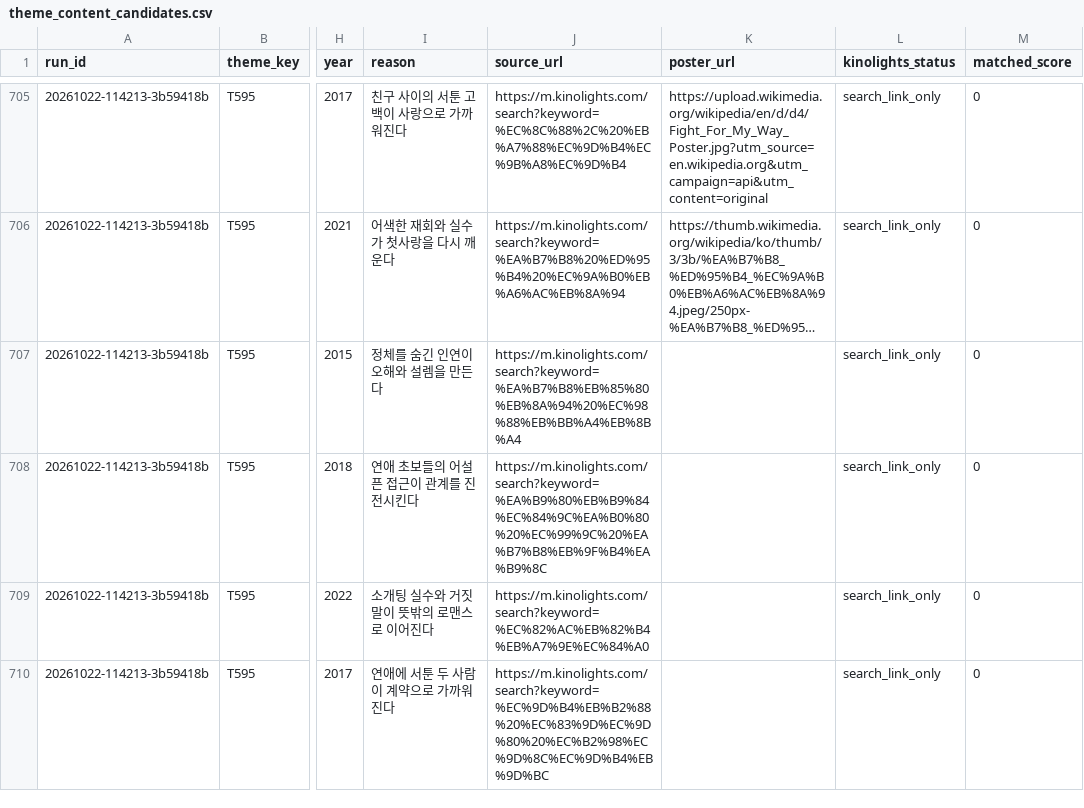
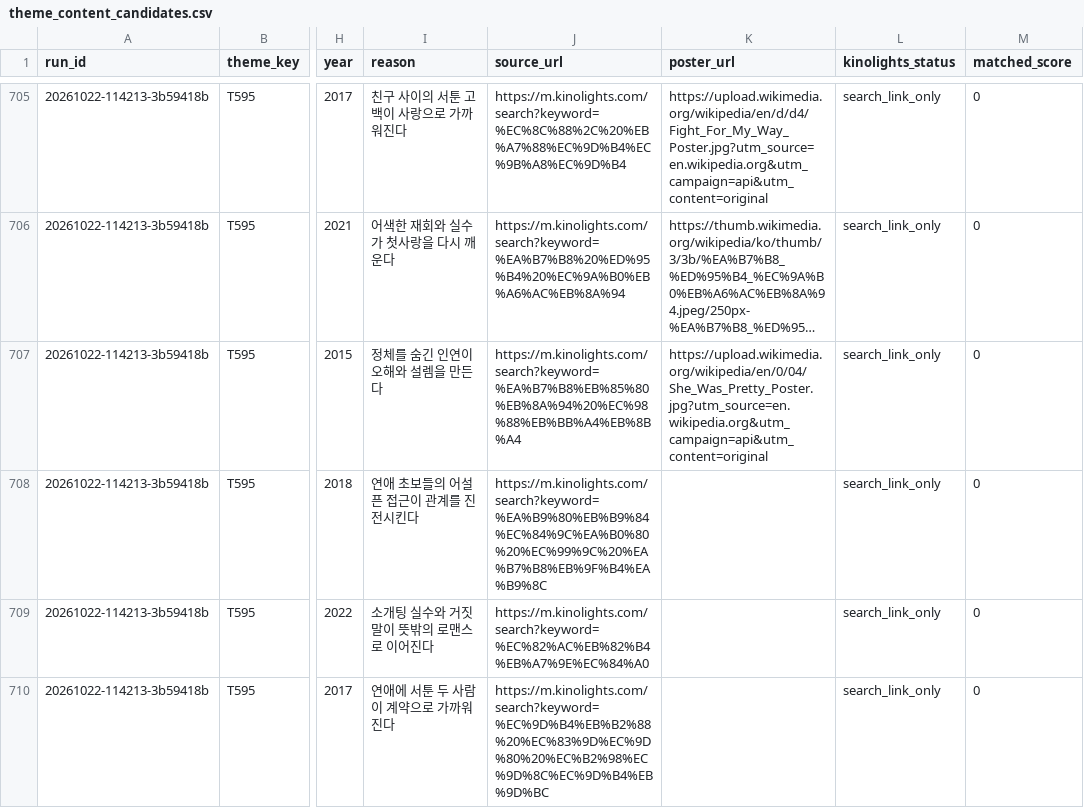
Before and after one commit to cig7624-art/btv-theme-curator, a CSV file: theme_content_candidates.csv, drawn as a sheet; only a part is shown, gaps mark what is left out; long unchanged cells end in …; the diff covers the shown part only; the diff names each change by its address in the sheet, - before the commit and + after, or states it on an @@ line.

```diff
--- a/theme_content_candidates.csv
+++ b/theme_content_candidates.csv
-K707 (poster_url): (empty)
+K707 (poster_url): https://upload.wikimedia.org/wikipedia/en/0/04/She_Was_Pretty_Poster.jpg?utm_source=en.wikipedia.org&utm_campaign=api&utm_content=original
```
Also changed, not shown: 2 edited cells elsewhere in this file, 1 other file.
